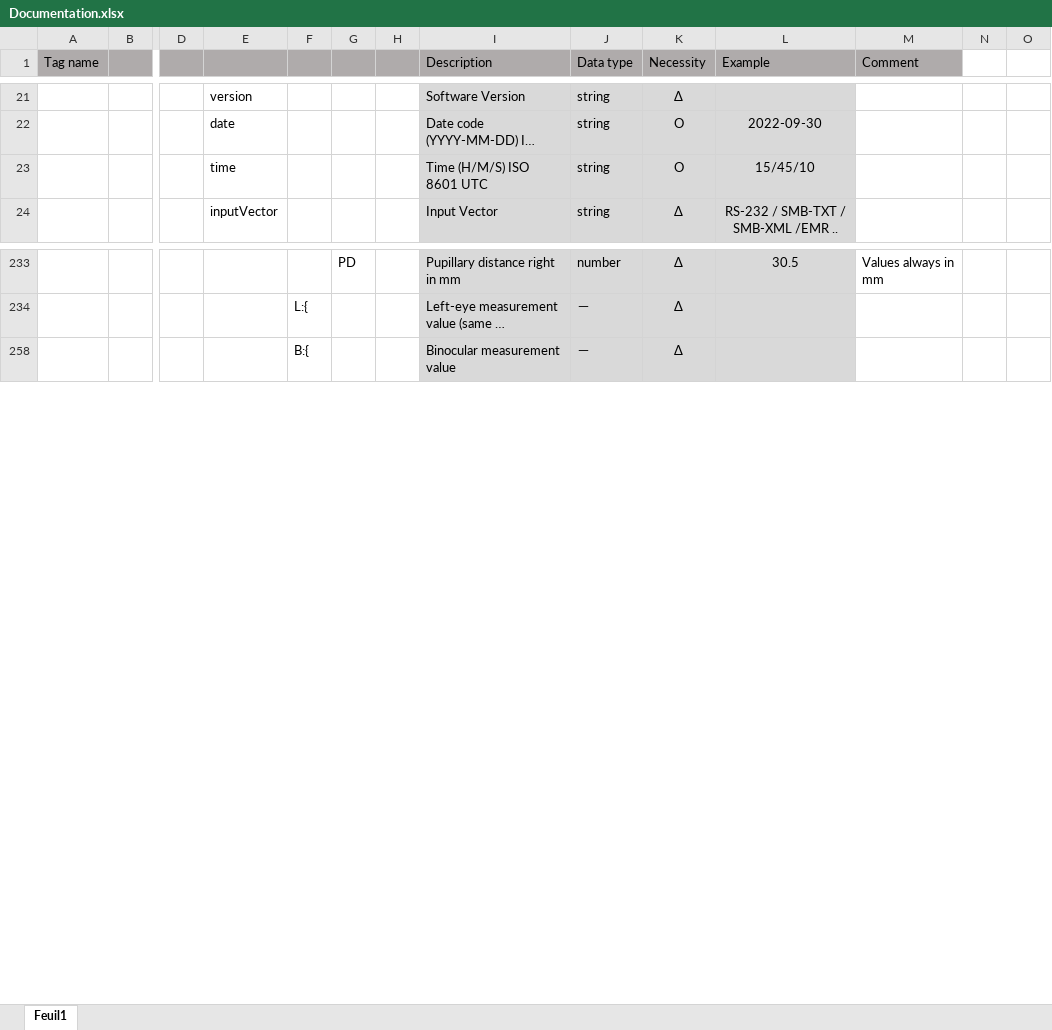
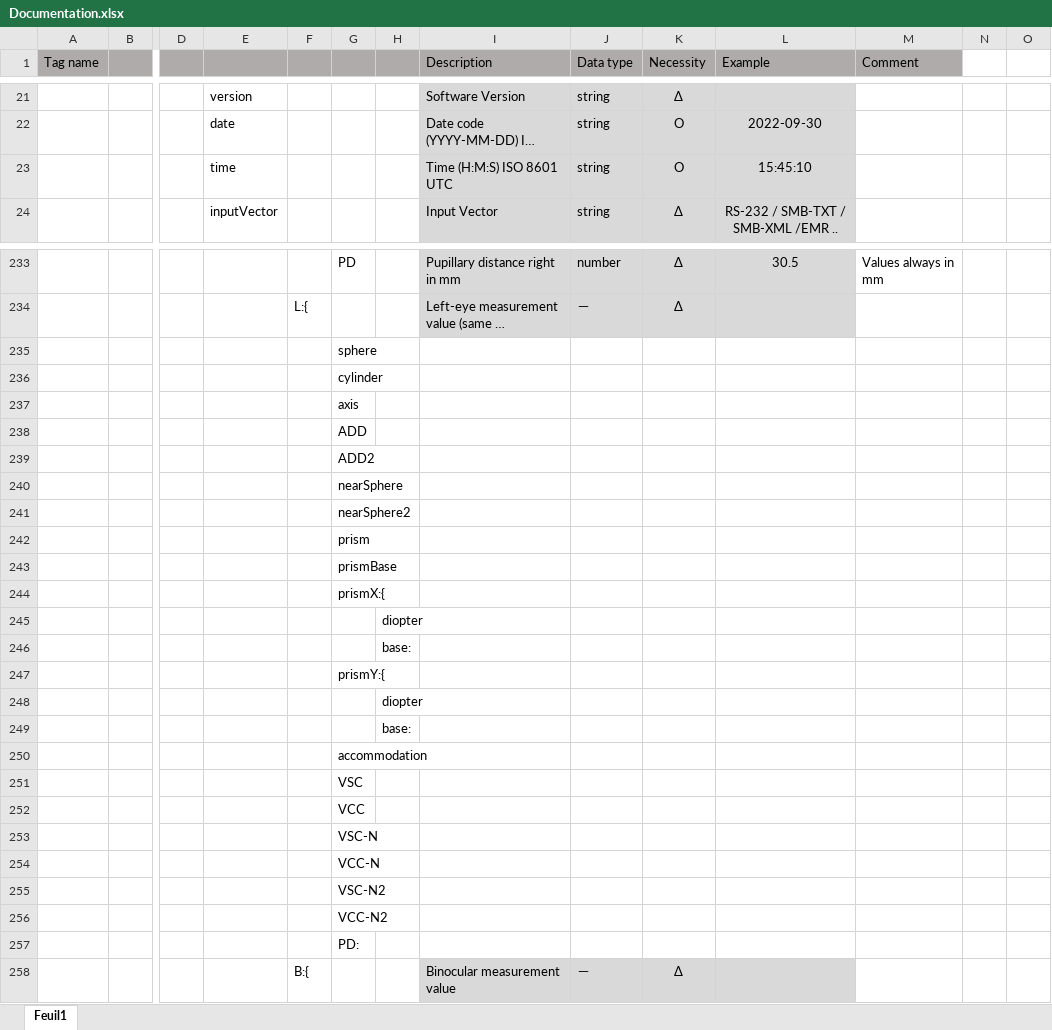
Before and after one commit to Nexio-Switzerland/refractive-JSON, an Excel workbook: Documentation.xlsx, sheet Feuil1, drawn as a sheet; only a part is shown, gaps mark what is left out; long unchanged cells end in …; values as stored, in another font and other column widths than the file's, no borders; rows hold the shown columns only; the diff covers the shown part only; the diff names each change by its address in the sheet, - before the commit and + after, or states it on an @@ line.

Commit message:
time format and version update

```diff
--- a/Documentation.xlsx (sheet Feuil1)
+++ b/Documentation.xlsx (sheet Feuil1)
-I23 (Description): Time (H/M/S) ISO 8601 UTC
+I23 (Description): Time (H:M:S) ISO 8601 UTC
-L23 (Example): 15/45/10
+L23 (Example): 15:45:10
@@ row 235 unhidden:  |  |  |  |  | sphere @@
@@ row 236 unhidden:  |  |  |  |  | cylinder @@
@@ row 237 unhidden:  |  |  |  |  | axis @@
@@ row 238 unhidden:  |  |  |  |  | ADD @@
@@ row 239 unhidden:  |  |  |  |  | ADD2 @@
@@ row 240 unhidden:  |  |  |  |  | nearSphere @@
@@ row 241 unhidden:  |  |  |  |  | nearSphere2 @@
@@ row 242 unhidden:  |  |  |  |  | prism @@
@@ row 243 unhidden:  |  |  |  |  | prismBase @@
@@ row 244 unhidden:  |  |  |  |  | prismX:{ @@
@@ row 245 unhidden:  |  |  |  |  |  | diopter @@
@@ row 246 unhidden:  |  |  |  |  |  | base: @@
@@ row 247 unhidden:  |  |  |  |  | prismY:{ @@
@@ row 248 unhidden:  |  |  |  |  |  | diopter @@
@@ row 249 unhidden:  |  |  |  |  |  | base: @@
@@ row 250 unhidden:  |  |  |  |  | accommodation @@
@@ row 251 unhidden:  |  |  |  |  | VSC @@
@@ row 252 unhidden:  |  |  |  |  | VCC @@
@@ row 253 unhidden:  |  |  |  |  | VSC-N @@
@@ row 254 unhidden:  |  |  |  |  | VCC-N @@
@@ row 255 unhidden:  |  |  |  |  | VSC-N2 @@
@@ row 256 unhidden:  |  |  |  |  | VCC-N2 @@
@@ row 257 unhidden:  |  |  |  |  | PD: @@
```
Also changed, not shown: 117 hidden or unhidden rows and 1 edited cell elsewhere in this sheet, 10 other files.
